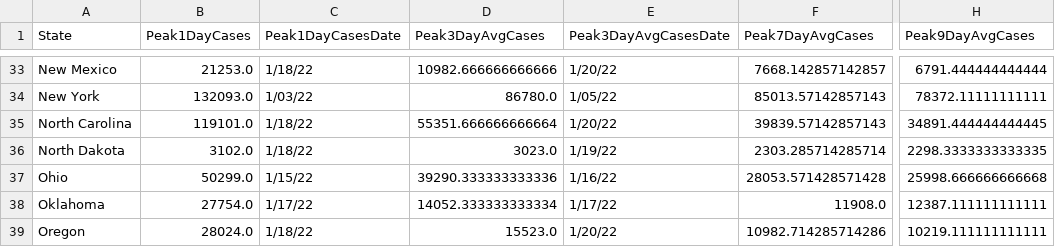
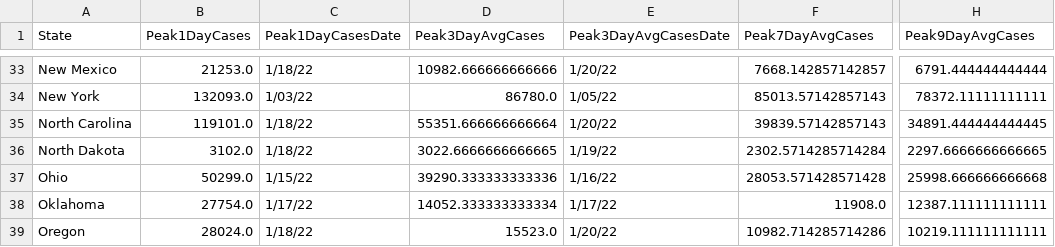
Before and after one commit to painmanagementcollaboratory/Rolling-Peak-COVID-Data-by-State, a CSV file: COVID-Peaks.csv, drawn as a sheet; only a part is shown, gaps mark what is left out; the diff names each change by its address in the sheet, - before the commit and + after, or states it on an @@ line.

```diff
--- a/COVID-Peaks.csv
+++ b/COVID-Peaks.csv
-D36 (Peak3DayAvgCases): 3023.0
+D36 (Peak3DayAvgCases): 3022.6666666666665
-F36 (Peak7DayAvgCases): 2303.285714285714
+F36 (Peak7DayAvgCases): 2302.5714285714284
-H36 (Peak9DayAvgCases): 2298.3333333333335
+H36 (Peak9DayAvgCases): 2297.6666666666665
```
Also changed, not shown: data/COVID-19-Cases-USA-By-State.csv, data/COVID-19-Deaths-USA-By-State.csv.
